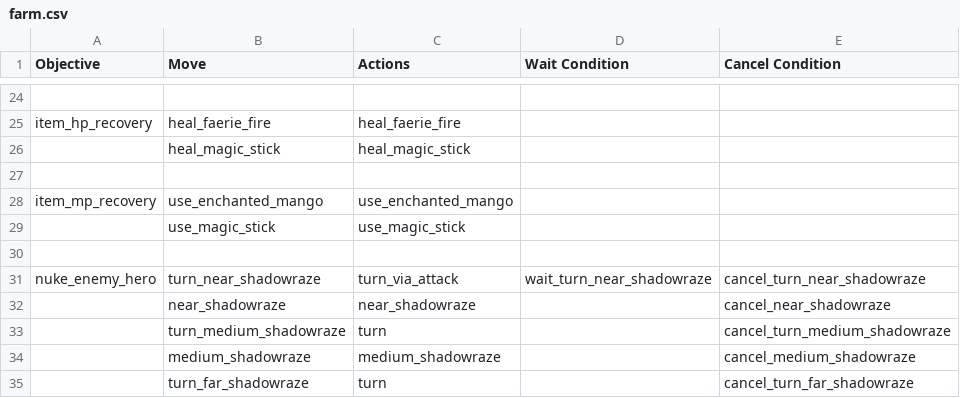
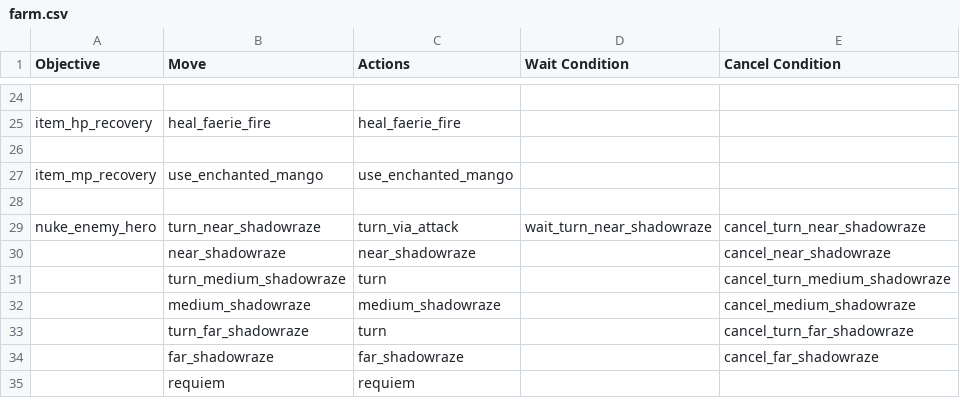
Before and after one commit to ellysh/dota2-omen-bots, a CSV file: generator/database/csv/farm.csv, drawn as a sheet; only a part is shown, gaps mark what is left out; the shorter side is filled out with more unchanged rows; the diff names each change by its address in the sheet, - before the commit and + after, or states it on an @@ line.

Commit message:
Remove moves to buy and use the magic stick

```diff
--- a/generator/database/csv/farm.csv
+++ b/generator/database/csv/farm.csv
-row 26:  | heal_magic_stick | heal_magic_stick
-row 29:  | use_magic_stick | use_magic_stick
```
Also changed, not shown: generator/database/csv/buy.csv, generator/database/csv/fight.csv, 11 other files.
